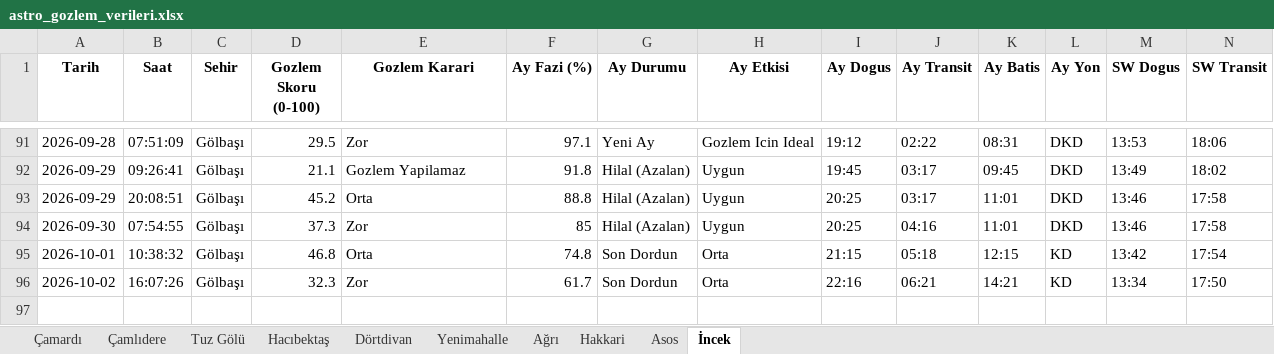
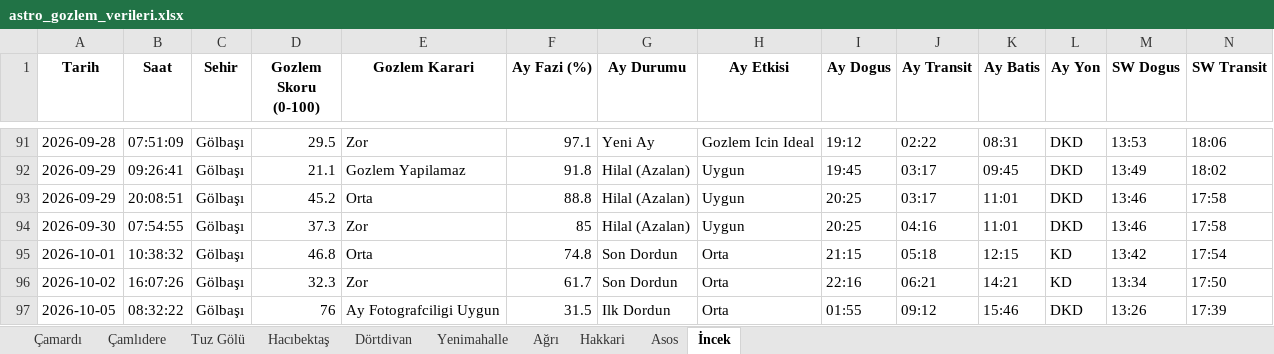
Before and after one commit to muhdogan-max/astro-gozlem, an Excel workbook: HavaTakip/astro_gozlem_verileri.xlsx, sheet İncek, drawn as a sheet; only a part is shown, gaps mark what is left out; values as stored, in another font and other column widths than the file's, no borders; rows hold the shown columns only; the diff names each change by its address in the sheet, - before the commit and + after, or states it on an @@ line.

```diff
--- a/HavaTakip/astro_gozlem_verileri.xlsx (sheet İncek)
+++ b/HavaTakip/astro_gozlem_verileri.xlsx (sheet İncek)
+row 97: 2026-10-05 | 08:32:22 | Gölbaşı | 76 | Ay Fotografciligi Uygun | 31.5 | Ilk Dordun | Orta | 01:55 | 09:12 | 15:46 | DKD | 13:26 | 17:39
```
Also changed, not shown: sheet Dörtdivan, sheet Asos, sheet Çamardı, sheet Tuz Gölü, sheet Yenimahalle, sheet Hacıbektaş, 3 more sheets.
